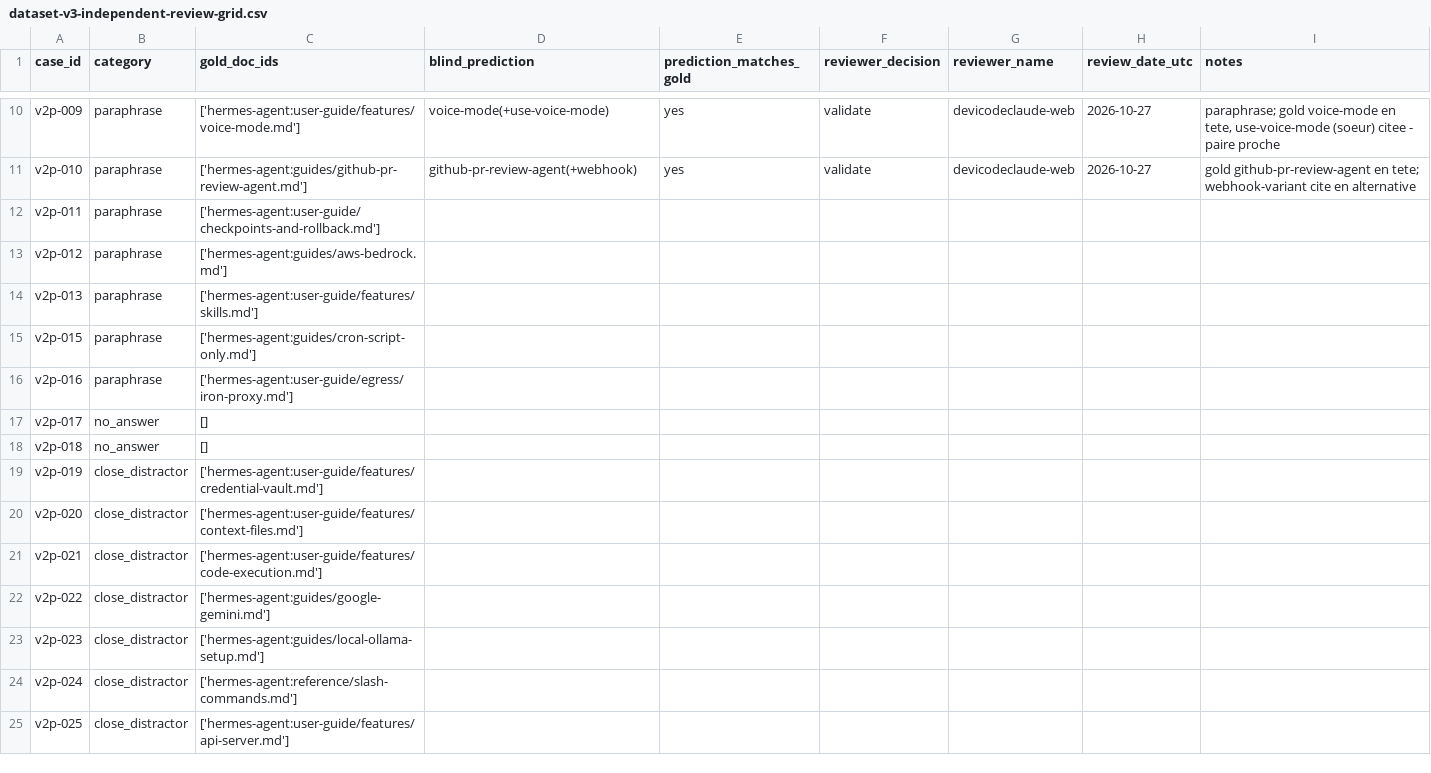
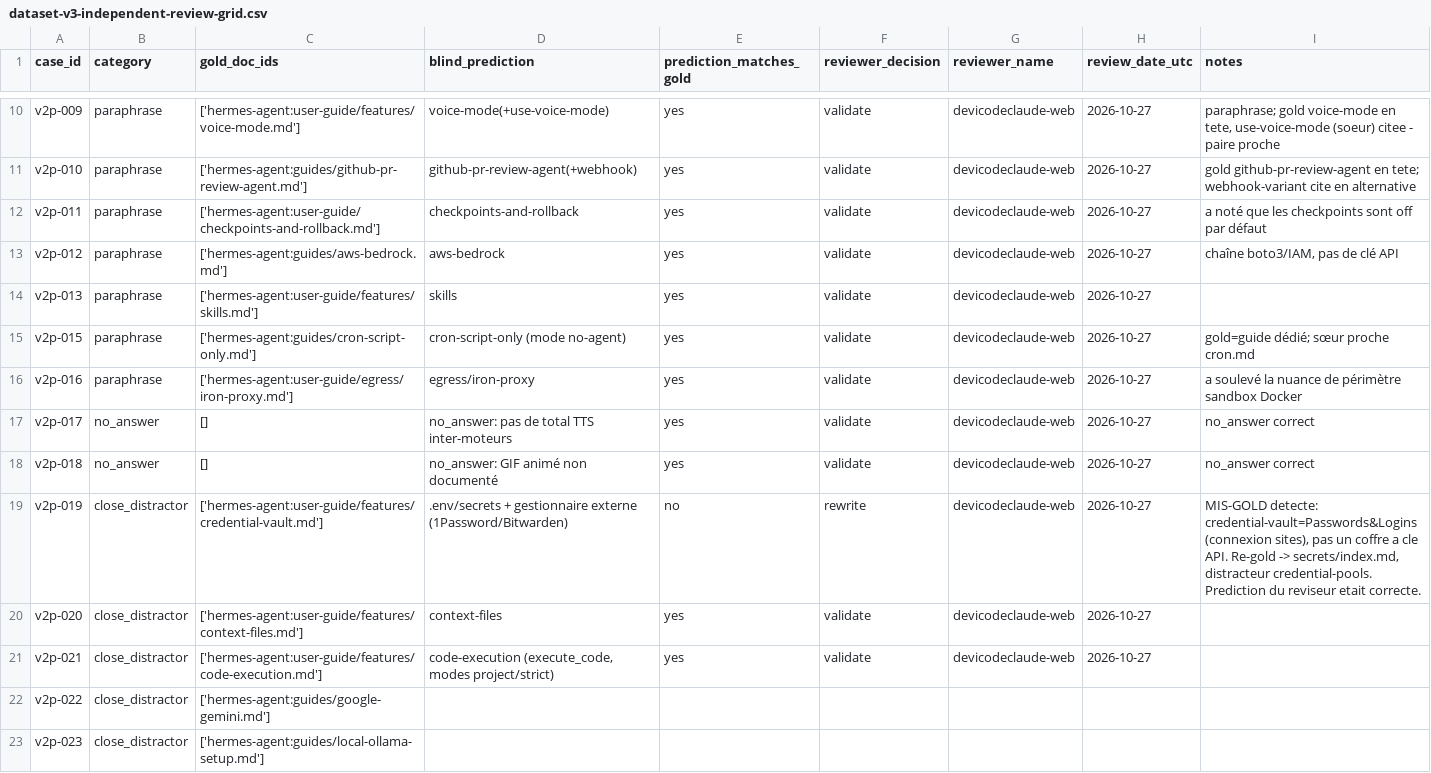
Before and after one commit to devicodeclaude-web/Rag-hermes-agent-, a CSV file: data/review/dataset-v3-independent-review-grid.csv, drawn as a sheet; only a part is shown, gaps mark what is left out; the shorter side is filled out with more unchanged rows.

Commit message:
review(indep-v3): lot 2 Hermes 9/10 valides + v2p-019 re-gold (credential-vault=Passwords&Logins mal apparie -> secrets/index)

```diff
--- a/data/review/dataset-v3-independent-review-grid.csv
+++ b/data/review/dataset-v3-independent-review-grid.csv
@@ -11,12 +11,12 @@ v2p-009,paraphrase,['hermes-agent:user-guide/features/voice-mode.md'],voice-mode
 v2p-010,paraphrase,['hermes-agent:guides/github-pr-review-agent.md'],github-pr-review-agent(+webhook),yes,validate,devicodeclaude-web,2026-10-27,gold github-pr-review-agent en tete; webhook-variant cite en alternative
-v2p-011,paraphrase,['hermes-agent:user-guide/checkpoints-and-rollback.md'],,,,,,
-v2p-012,paraphrase,['hermes-agent:guides/aws-bedrock.md'],,,,,,
-v2p-013,paraphrase,['hermes-agent:user-guide/features/skills.md'],,,,,,
-v2p-015,paraphrase,['hermes-agent:guides/cron-script-only.md'],,,,,,
-v2p-016,paraphrase,['hermes-agent:user-guide/egress/iron-proxy.md'],,,,,,
-v2p-017,no_answer,[],,,,,,
-v2p-018,no_answer,[],,,,,,
-v2p-019,close_distractor,['hermes-agent:user-guide/features/credential-vault.md'],,,,,,
-v2p-020,close_distractor,['hermes-agent:user-guide/features/context-files.md'],,,,,,
-v2p-021,close_distractor,['hermes-agent:user-guide/features/code-execution.md'],,,,,,
+v2p-011,paraphrase,['hermes-agent:user-guide/checkpoints-and-rollback.md'],checkpoints-and-rollback,yes,validate,devicodeclaude-web,2026-10-27,a noté que les checkpoints sont off par défaut
+v2p-012,paraphrase,['hermes-agent:guides/aws-bedrock.md'],aws-bedrock,yes,validate,devicodeclaude-web,2026-10-27,"chaîne boto3/IAM, pas de clé API"
+v2p-013,paraphrase,['hermes-agent:user-guide/features/skills.md'],skills,yes,validate,devicodeclaude-web,2026-10-27,
+v2p-015,paraphrase,['hermes-agent:guides/cron-script-only.md'],cron-script-only (mode no-agent),yes,validate,devicodeclaude-web,2026-10-27,gold=guide dédié; sœur proche cron.md
+v2p-016,paraphrase,['hermes-agent:user-guide/egress/iron-proxy.md'],egress/iron-proxy,yes,validate,devicodeclaude-web,2026-10-27,a soulevé la nuance de périmètre sandbox Docker
+v2p-017,no_answer,[],no_answer: pas de total TTS inter-moteurs,yes,validate,devicodeclaude-web,2026-10-27,no_answer correct
+v2p-018,no_answer,[],no_answer: GIF animé non documenté,yes,validate,devicodeclaude-web,2026-10-27,no_answer correct
+v2p-019,close_distractor,['hermes-agent:user-guide/features/credential-vault.md'],.env/secrets + gestionnaire externe (1Password/Bitwarden),no,rewrite,devicodeclaude-web,2026-10-27,"MIS-GOLD detecte: credential-vault=Passwords&Logins (connexion sites), pas un coffre a cle API. Re-gold -> secrets/index.md, distracteur credential-pools. Prediction du reviseur etait correcte."
+v2p-020,close_distractor,['hermes-agent:user-guide/features/context-files.md'],context-files,yes,validate,devicodeclaude-web,2026-10-27,
+v2p-021,close_distractor,['hermes-agent:user-guide/features/code-execution.md'],"code-execution (execute_code, modes project/strict)",yes,validate,devicodeclaude-web,2026-10-27,
 v2p-022,close_distractor,['hermes-agent:guides/google-gemini.md'],,,,,,
```
Also changed, not shown: 1 other file.
